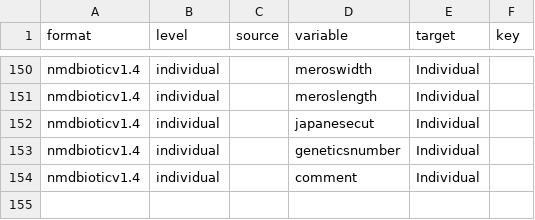
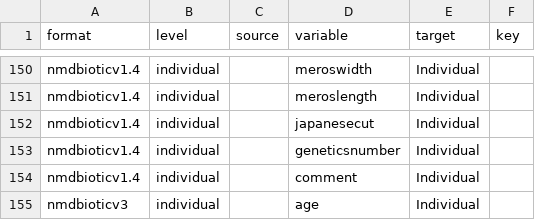
Before and after one commit to StoXProject/RstoxData, a CSV file: data-raw/stox-translate-nmdbioticv1.4.csv, drawn as a sheet; only a part is shown, gaps mark what is left out; the diff names each change by its address in the sheet, - before the commit and + after, or states it on an @@ line.

Commit message:
Fixed bug with IndividualAge all being NA

```diff
--- a/data-raw/stox-translate-nmdbioticv1.4.csv
+++ b/data-raw/stox-translate-nmdbioticv1.4.csv
+row 155: nmdbioticv3 | individual |  | age | Individual
```
Also changed, not shown: data-raw/stox-translate-nmdbioticv3.1.csv, data-raw/stox-translate-nmdbioticv3.csv, 9 other files.
